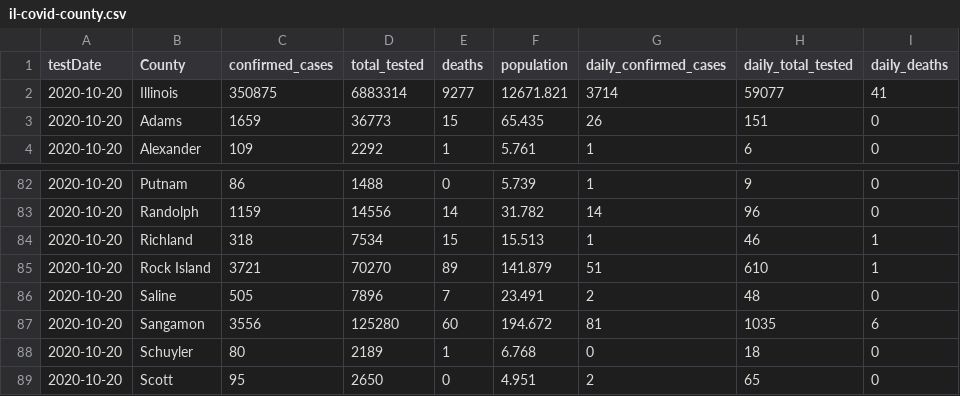
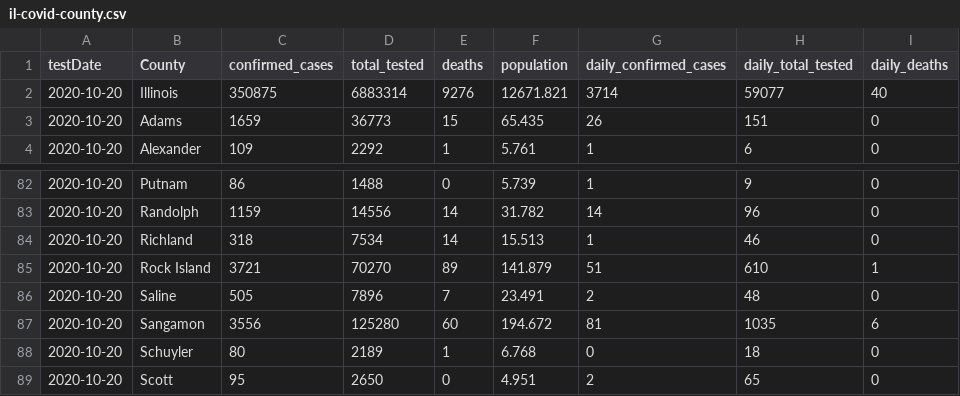
Before and after one commit to cbgoodman/il-covid19, a CSV file: il-covid-county.csv, drawn as a sheet; only a part is shown, gaps mark what is left out.

```diff
--- a/il-covid-county.csv
+++ b/il-covid-county.csv
@@ -1,3 +1,3 @@
 testDate,County,confirmed_cases,total_tested,deaths,population,daily_confirmed_cases,daily_total_tested,daily_deaths
-2020-10-20,Illinois,350875,6883314,9277,12671.821,3714,59077,41
+2020-10-20,Illinois,350875,6883314,9276,12671.821,3714,59077,40
 2020-10-20,Adams,1659,36773,15,65.435,26,151,0
@@ -83,3 +83,3 @@ testDate,County,confirmed_cases,total_tested,deaths,population,daily_confirmed_c
 2020-10-20,Randolph,1159,14556,14,31.782,14,96,0
-2020-10-20,Richland,318,7534,15,15.513,1,46,1
+2020-10-20,Richland,318,7534,14,15.513,1,46,0
 2020-10-20,Rock Island,3721,70270,89,141.879,51,610,1
```
Also changed, not shown: il-covid.csv, 7 other files.
